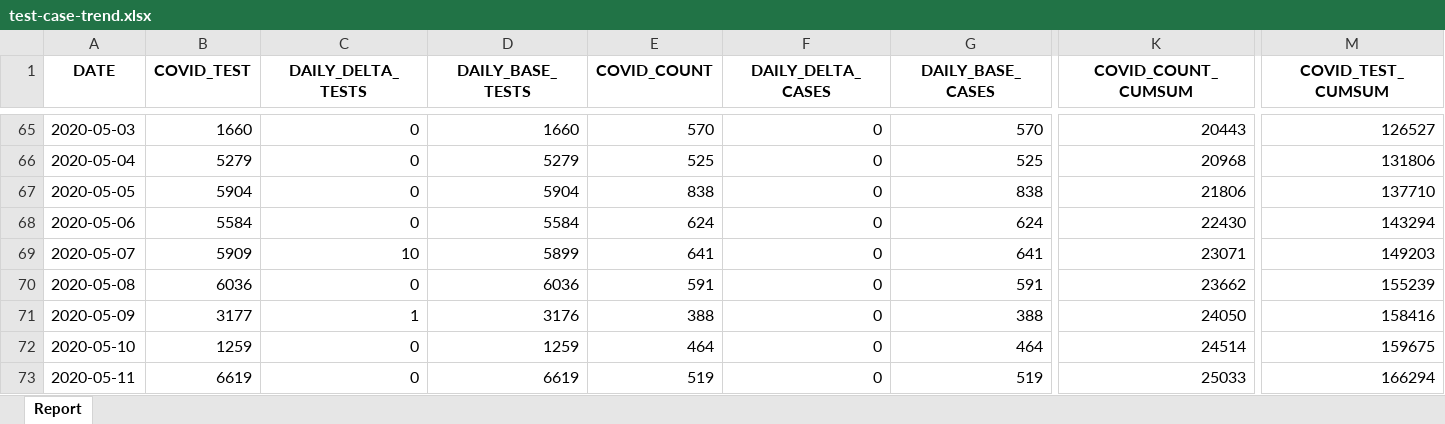
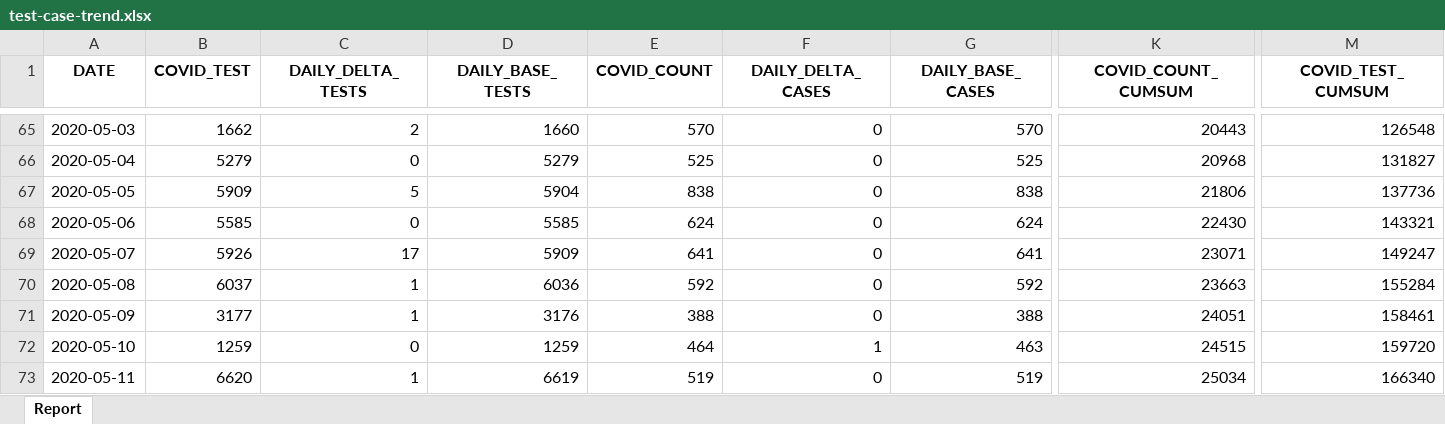
Before and after one commit to ercbk/Indiana-COVID-19-Tracker, an Excel workbook: data/test-case-trend.xlsx, sheet Report, drawn as a sheet; only a part is shown, gaps mark what is left out; values as stored, in another font and other column widths than the file's, no borders; the diff covers the shown part only; the diff names each change by its address in the sheet, - before the commit and + after, or states it on an @@ line.

```diff
--- a/data/test-case-trend.xlsx (sheet Report)
+++ b/data/test-case-trend.xlsx (sheet Report)
-B65 (COVID_TEST): 1660
+B65 (COVID_TEST): 1662
-C65 (DAILY_DELTA_TESTS): 0
+C65 (DAILY_DELTA_TESTS): 2
-M65 (COVID_TEST_CUMSUM): 126527
+M65 (COVID_TEST_CUMSUM): 126548
-M66 (COVID_TEST_CUMSUM): 131806
+M66 (COVID_TEST_CUMSUM): 131827
-B67 (COVID_TEST): 5904
+B67 (COVID_TEST): 5909
-C67 (DAILY_DELTA_TESTS): 0
+C67 (DAILY_DELTA_TESTS): 5
-M67 (COVID_TEST_CUMSUM): 137710
+M67 (COVID_TEST_CUMSUM): 137736
-B68 (COVID_TEST): 5584
+B68 (COVID_TEST): 5585
-D68 (DAILY_BASE_TESTS): 5584
+D68 (DAILY_BASE_TESTS): 5585
-M68 (COVID_TEST_CUMSUM): 143294
+M68 (COVID_TEST_CUMSUM): 143321
-B69 (COVID_TEST): 5909
+B69 (COVID_TEST): 5926
-C69 (DAILY_DELTA_TESTS): 10
+C69 (DAILY_DELTA_TESTS): 17
-D69 (DAILY_BASE_TESTS): 5899
+D69 (DAILY_BASE_TESTS): 5909
-M69 (COVID_TEST_CUMSUM): 149203
+M69 (COVID_TEST_CUMSUM): 149247
-B70 (COVID_TEST): 6036
+B70 (COVID_TEST): 6037
-C70 (DAILY_DELTA_TESTS): 0
+C70 (DAILY_DELTA_TESTS): 1
-E70 (COVID_COUNT): 591
+E70 (COVID_COUNT): 592
-G70 (DAILY_BASE_CASES): 591
+G70 (DAILY_BASE_CASES): 592
-K70 (COVID_COUNT_CUMSUM): 23662
+K70 (COVID_COUNT_CUMSUM): 23663
-M70 (COVID_TEST_CUMSUM): 155239
+M70 (COVID_TEST_CUMSUM): 155284
-K71 (COVID_COUNT_CUMSUM): 24050
+K71 (COVID_COUNT_CUMSUM): 24051
-M71 (COVID_TEST_CUMSUM): 158416
+M71 (COVID_TEST_CUMSUM): 158461
-F72 (DAILY_DELTA_CASES): 0
+F72 (DAILY_DELTA_CASES): 1
-G72 (DAILY_BASE_CASES): 464
+G72 (DAILY_BASE_CASES): 463
-K72 (COVID_COUNT_CUMSUM): 24514
+K72 (COVID_COUNT_CUMSUM): 24515
-M72 (COVID_TEST_CUMSUM): 159675
+M72 (COVID_TEST_CUMSUM): 159720
-B73 (COVID_TEST): 6619
+B73 (COVID_TEST): 6620
-C73 (DAILY_DELTA_TESTS): 0
+C73 (DAILY_DELTA_TESTS): 1
-K73 (COVID_COUNT_CUMSUM): 25033
+K73 (COVID_COUNT_CUMSUM): 25034
-M73 (COVID_TEST_CUMSUM): 166294
+M73 (COVID_TEST_CUMSUM): 166340
```
Also changed, not shown: 1 added row and 146 edited cells elsewhere in this sheet, 18 other files.
